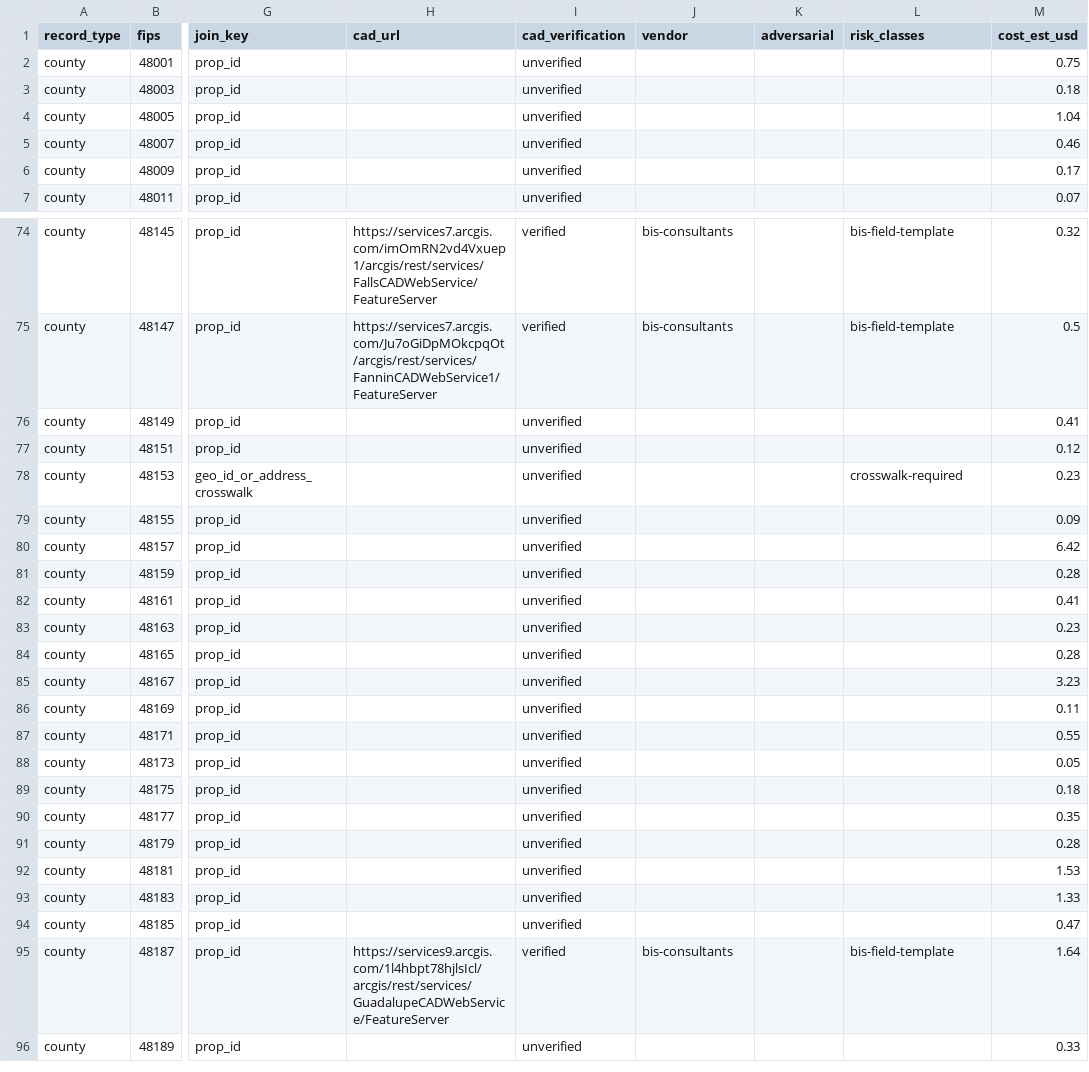
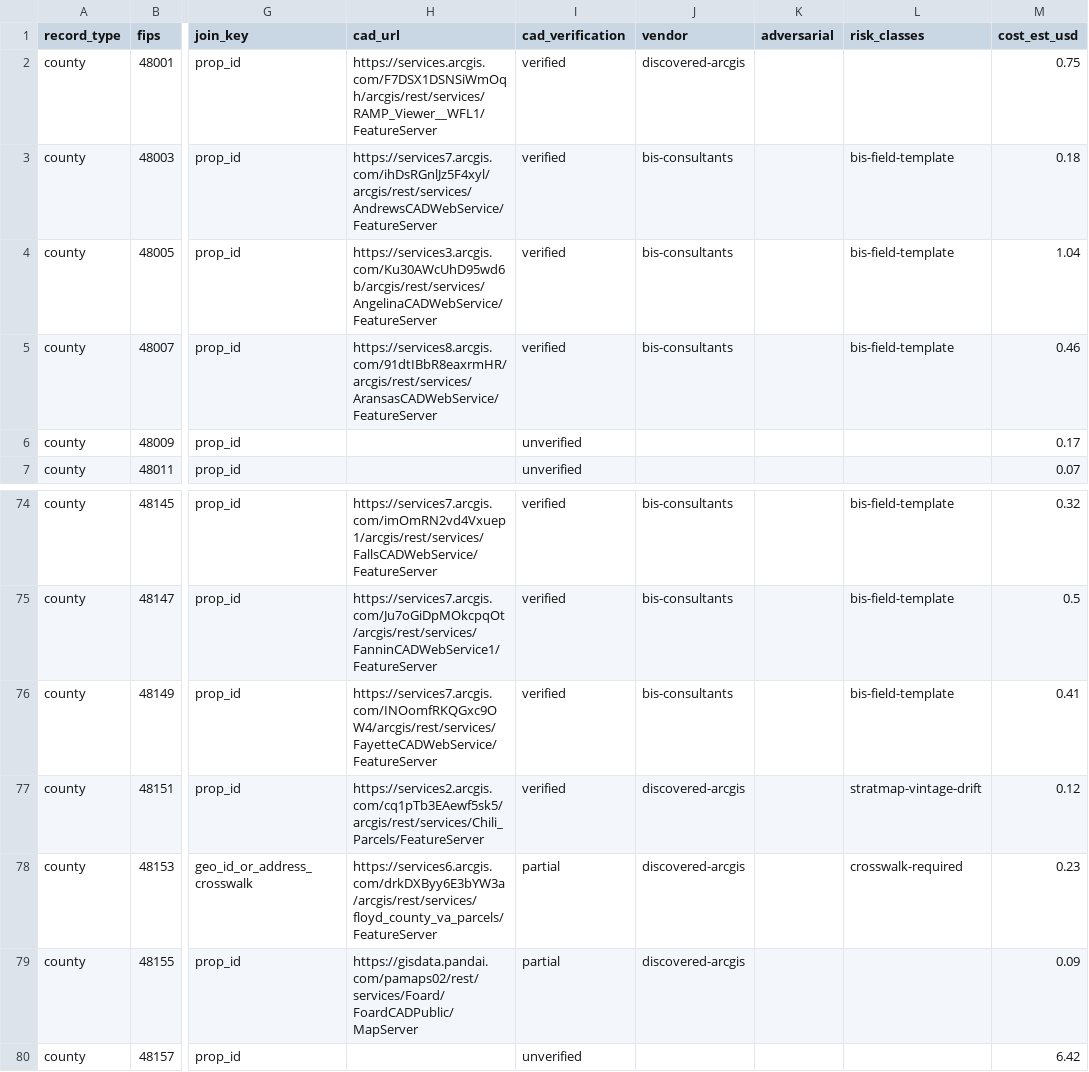
Before and after one commit to empressaioemail-tech/doc_repo, a CSV file: _catalog/texas_roster_v1.csv, drawn as a sheet; only a part is shown, gaps mark what is left out; the shorter side is filled out with more unchanged rows; the diff names each change by its address in the sheet, - before the commit and + after, or states it on an @@ line.

```diff
--- a/_catalog/texas_roster_v1.csv
+++ b/_catalog/texas_roster_v1.csv
-H2 (cad_url): (empty)
+H2 (cad_url): https://services.arcgis.com/F7DSX1DSNSiWmOqh/arcgis/rest/services/RAMP_Viewer__WFL1/FeatureServer
-I2:I5 (cad_verification): unverified
+I2:I5 (cad_verification): verified
-J2 (vendor): (empty)
+J2 (vendor): discovered-arcgis
-H3 (cad_url): (empty)
+H3 (cad_url): https://services7.arcgis.com/ihDsRGnlJz5F4xyl/arcgis/rest/services/AndrewsCADWebService/FeatureServer
-J3:J5 (vendor): (empty)
+J3:J5 (vendor): bis-consultants
-L3:L5 (risk_classes): (empty)
+L3:L5 (risk_classes): bis-field-template
-H4 (cad_url): (empty)
+H4 (cad_url): https://services3.arcgis.com/Ku30AWcUhD95wd6b/arcgis/rest/services/AngelinaCADWebService/FeatureServer
-H5 (cad_url): (empty)
+H5 (cad_url): https://services8.arcgis.com/91dtIBbR8eaxrmHR/arcgis/rest/services/AransasCADWebService/FeatureServer
-H76 (cad_url): (empty)
+H76 (cad_url): https://services7.arcgis.com/INOomfRKQGxc9OW4/arcgis/rest/services/FayetteCADWebService/FeatureServer
-I76:I77 (cad_verification): unverified
+I76:I77 (cad_verification): verified
-J76 (vendor): (empty)
+J76 (vendor): bis-consultants
-L76 (risk_classes): (empty)
+L76 (risk_classes): bis-field-template
-H77 (cad_url): (empty)
+H77 (cad_url): https://services2.arcgis.com/cq1pTb3EAewf5sk5/arcgis/rest/services/Chili_Parcels/FeatureServer
-J77:J79 (vendor): (empty)
+J77:J79 (vendor): discovered-arcgis
-L77 (risk_classes): (empty)
+L77 (risk_classes): stratmap-vintage-drift
-H78 (cad_url): (empty)
+H78 (cad_url): https://services6.arcgis.com/drkDXByy6E3bYW3a/arcgis/rest/services/floyd_county_va_parcels/FeatureServer
-I78:I79 (cad_verification): unverified
+I78:I79 (cad_verification): partial
-H79 (cad_url): (empty)
+H79 (cad_url): https://gisdata.pandai.com/pamaps02/rest/services/Foard/FoardCADPublic/MapServer
```
Also changed, not shown: 11 other files.
